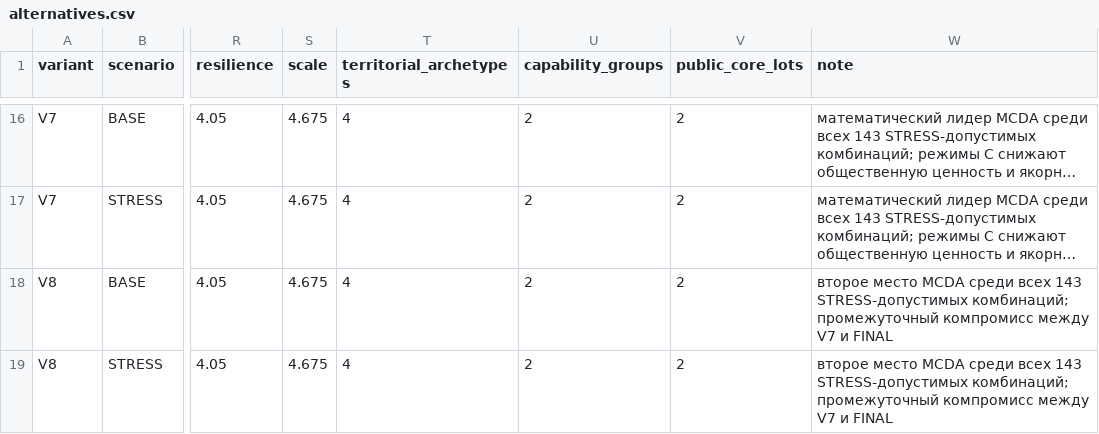
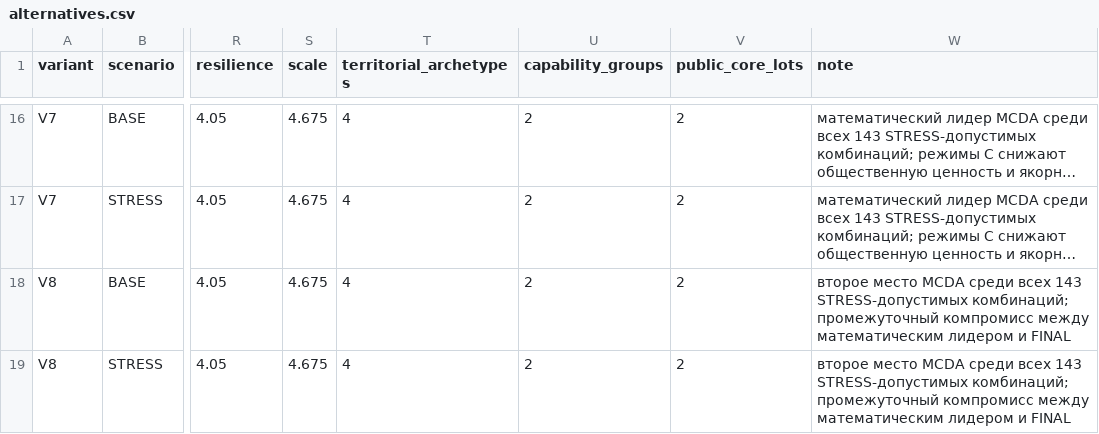
Before and after one commit to pmixay/hackathon-1109, a CSV file: results/alternatives.csv, drawn as a sheet; only a part is shown, gaps mark what is left out; long unchanged cells end in …; the diff names each change by its address in the sheet, - before the commit and + after, or states it on an @@ line.

```diff
--- a/results/alternatives.csv
+++ b/results/alternatives.csv
-W18:W19 (note): …компромисс между V7 и FINAL
+W18:W19 (note): …компромисс между математическим лидером и FINAL
```
Also changed, not shown: 19 other files.
